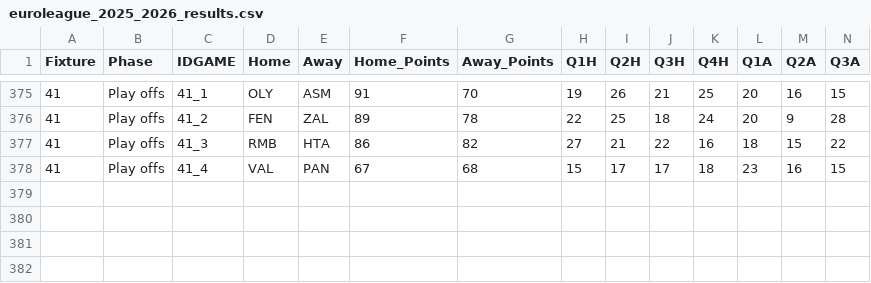
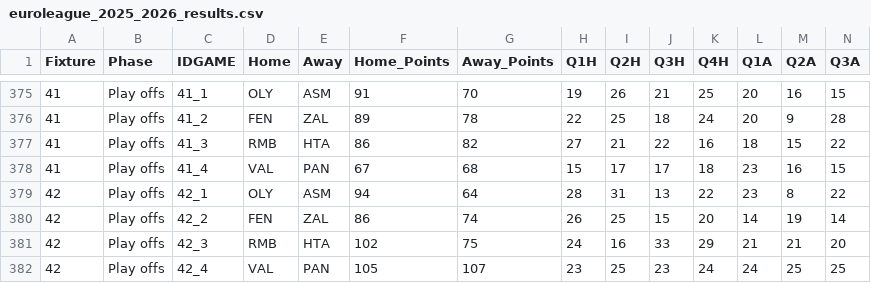
Before and after one commit to sotiristiga/euroleague, a CSV file: euroleague_2025_2026_results.csv, drawn as a sheet; only a part is shown, gaps mark what is left out; rows hold the shown columns only; the diff names each change by its address in the sheet, - before the commit and + after, or states it on an @@ line.

```diff
--- a/euroleague_2025_2026_results.csv
+++ b/euroleague_2025_2026_results.csv
+row 379: 42 | Play offs | 42_1 | OLY | ASM | 94 | 64 | 28 | 31 | 13 | 22 | 23 | 8 | 22
+row 380: 42 | Play offs | 42_2 | FEN | ZAL | 86 | 74 | 26 | 25 | 15 | 20 | 14 | 19 | 14
+row 381: 42 | Play offs | 42_3 | RMB | HTA | 102 | 75 | 24 | 16 | 33 | 29 | 21 | 21 | 20
+row 382: 42 | Play offs | 42_4 | VAL | PAN | 105 | 107 | 23 | 25 | 23 | 24 | 24 | 25 | 25
```
Also changed, not shown: 2025_2026_players.csv, 1 other file.
